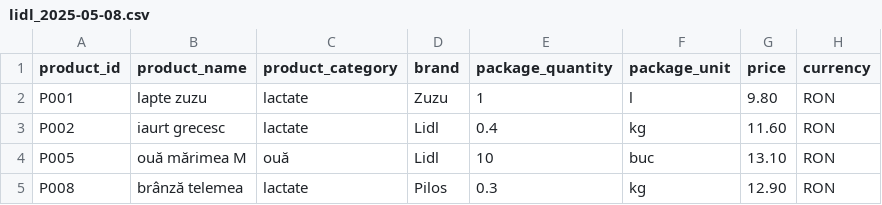
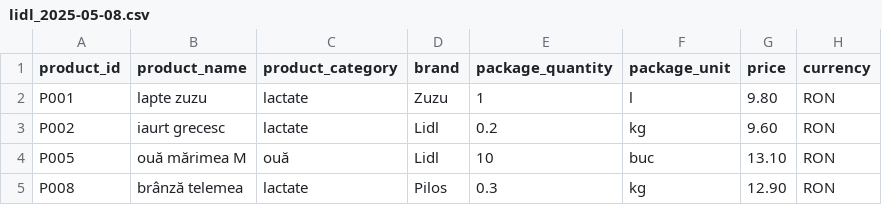
Before and after one commit to DanciuAlexTeodor/Accesa-Price-Comparator-Market, a CSV file: src/main/resources/lidl_2025-05-08.csv, drawn as a sheet; only a part is shown.

```diff
--- a/src/main/resources/lidl_2025-05-08.csv
+++ b/src/main/resources/lidl_2025-05-08.csv
@@ -2,3 +2,3 @@ product_id;product_name;product_category;brand;package_quantity;package_unit;pri
 P001;lapte zuzu;lactate;Zuzu;1;l;9.80;RON
-P002;iaurt grecesc;lactate;Lidl;0.4;kg;11.60;RON
+P002;iaurt grecesc;lactate;Lidl;0.2;kg;9.60;RON
 P005;ouă mărimea M;ouă;Lidl;10;buc;13.10;RON
```
Also changed, not shown: src/main/resources/kaufland_2025-05-08.csv, src/main/resources/lidl_2025-05-01.csv, 44 other files.
